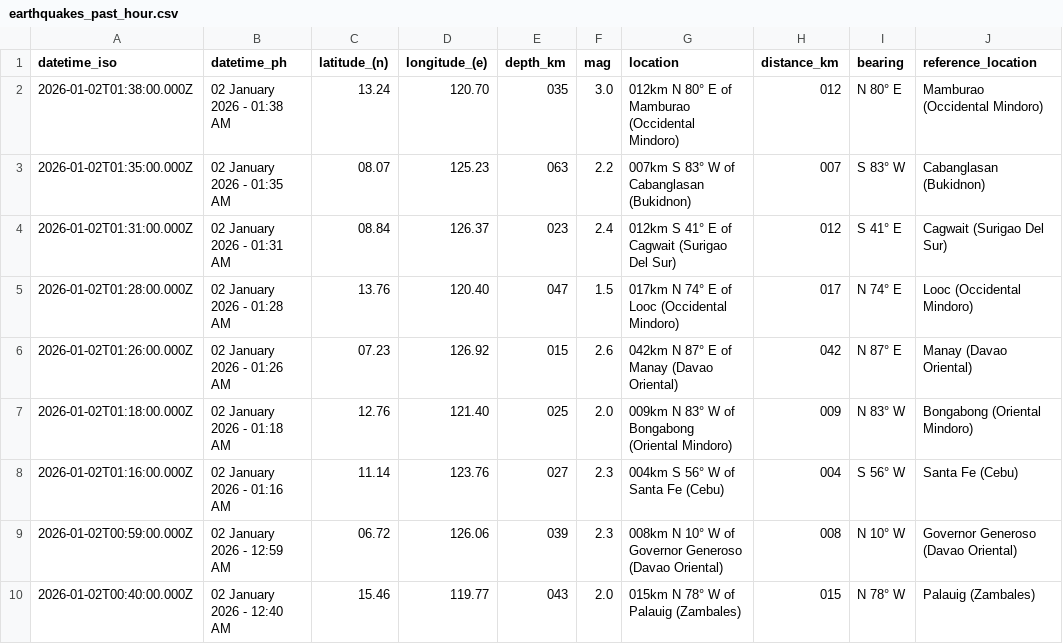
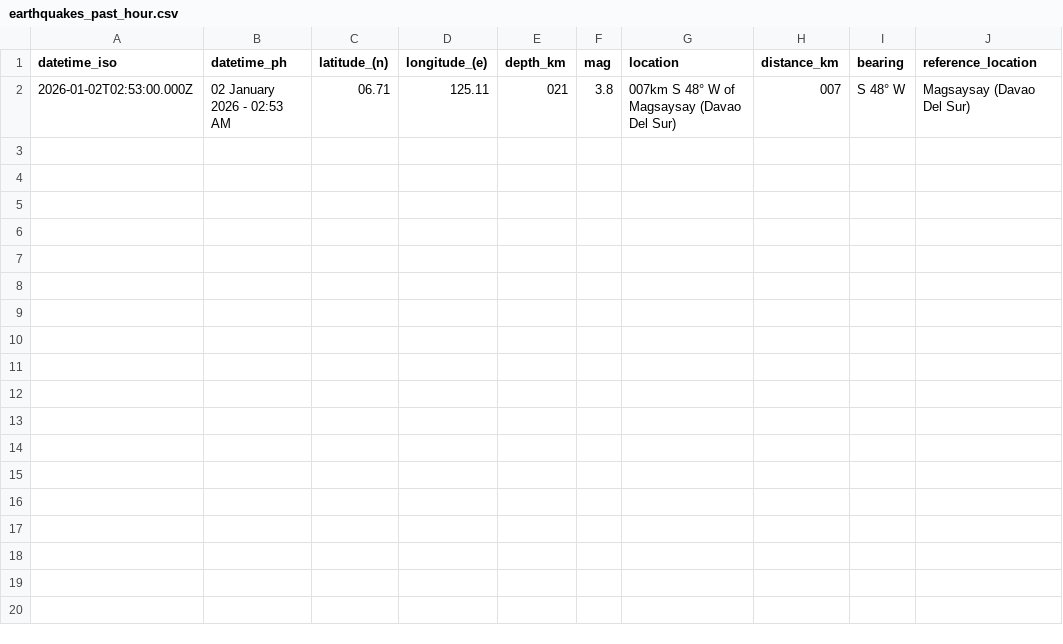
Before and after one commit to chamthesleeptalker/earthquake-tracker, a CSV file: earthquakes_past_hour.csv, drawn as a sheet.

```diff
--- a/earthquakes_past_hour.csv
+++ b/earthquakes_past_hour.csv
@@ -1,10 +1,2 @@
 datetime_iso,datetime_ph,latitude_(n),longitude_(e),depth_km,mag,location,distance_km,bearing,reference_location
-2026-01-02T01:38:00.000Z,02 January 2026 - 01:38 AM,13.24,120.70,035,3.0,012km N 80° E of Mamburao (Occidental Mindoro),012,N 80° E,Mamburao (Occidental Mindoro)
-2026-01-02T01:35:00.000Z,02 January 2026 - 01:35 AM,08.07,125.23,063,2.2,007km S 83° W of Cabanglasan (Bukidnon),007,S 83° W,Cabanglasan (Bukidnon)
-2026-01-02T01:31:00.000Z,02 January 2026 - 01:31 AM,08.84,126.37,023,2.4,012km S 41° E of Cagwait (Surigao Del Sur),012,S 41° E,Cagwait (Surigao Del Sur)
-2026-01-02T01:28:00.000Z,02 January 2026 - 01:28 AM,13.76,120.40,047,1.5,017km N 74° E of Looc (Occidental Mindoro),017,N 74° E,Looc (Occidental Mindoro)
-2026-01-02T01:26:00.000Z,02 January 2026 - 01:26 AM,07.23,126.92,015,2.6,042km N 87° E of Manay (Davao Oriental),042,N 87° E,Manay (Davao Oriental)
-2026-01-02T01:18:00.000Z,02 January 2026 - 01:18 AM,12.76,121.40,025,2.0,009km N 83° W of Bongabong (Oriental Mindoro),009,N 83° W,Bongabong (Oriental Mindoro)
-2026-01-02T01:16:00.000Z,02 January 2026 - 01:16 AM,11.14,123.76,027,2.3,004km S 56° W of Santa Fe (Cebu),004,S 56° W,Santa Fe (Cebu)
-2026-01-02T00:59:00.000Z,02 January 2026 - 12:59 AM,06.72,126.06,039,2.3,008km N 10° W of Governor Generoso (Davao Oriental),008,N 10° W,Governor Generoso (Davao Oriental)
-2026-01-02T00:40:00.000Z,02 January 2026 - 12:40 AM,15.46,119.77,043,2.0,015km N 78° W of Palauig (Zambales),015,N 78° W,Palauig (Zambales)
+2026-01-02T02:53:00.000Z,02 January 2026 - 02:53 AM,06.71,125.11,021,3.8,007km S 48° W of Magsaysay (Davao Del Sur),007,S 48° W,Magsaysay (Davao Del Sur)
```
Also changed, not shown: earthquake_summary_stats.csv, earthquakes_past_24_hours.csv, 5 other files.
